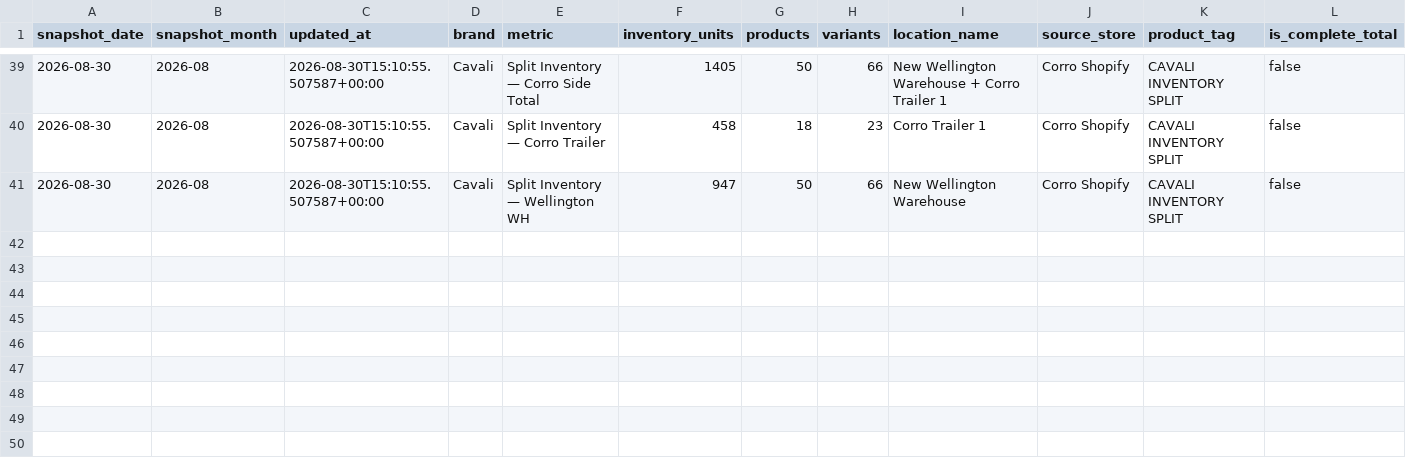
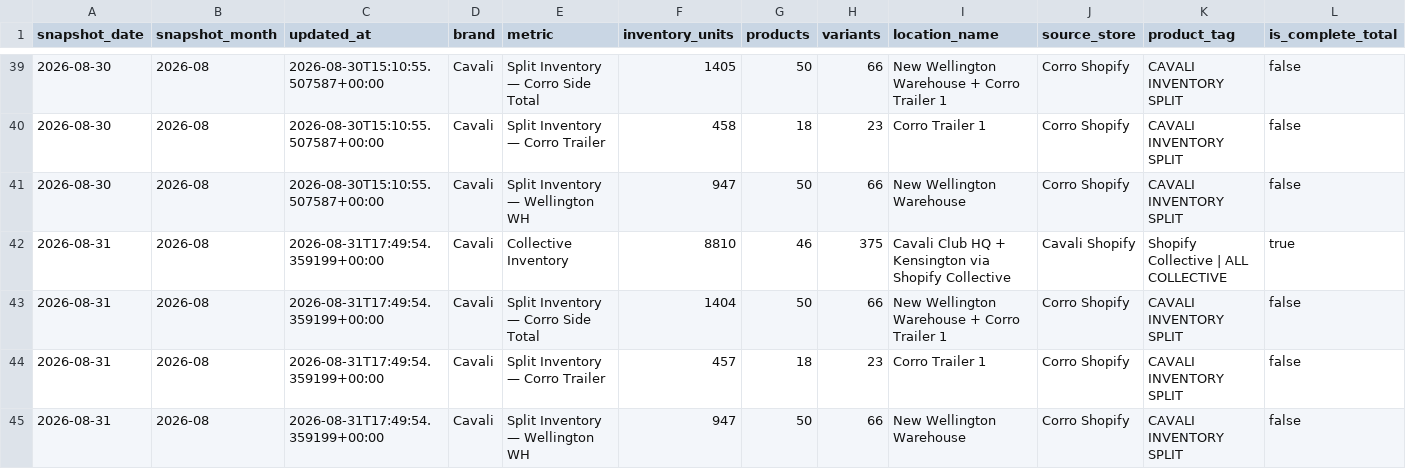
Before and after one commit to Equestrian-Labs-Dashboard/corro_skusavvy, a CSV file: data/cavali_inventory_snapshots.csv, drawn as a sheet; only a part is shown, gaps mark what is left out; rows hold the shown columns only; the diff names each change by its address in the sheet, - before the commit and + after, or states it on an @@ line.

```diff
--- a/data/cavali_inventory_snapshots.csv
+++ b/data/cavali_inventory_snapshots.csv
+row 42: 2026-08-31 | 2026-08 | 2026-08-31T17:49:54.359199+00:00 | Cavali | Collective Inventory | 8810 | 46 | 375 | Cavali Club HQ + Kensington via Shopify Collective | Cavali Shopify | Shopify Collective | ALL COLLECTIVE | true
+row 43: 2026-08-31 | 2026-08 | 2026-08-31T17:49:54.359199+00:00 | Cavali | Split Inventory — Corro Side Total | 1404 | 50 | 66 | New Wellington Warehouse + Corro Trailer 1 | Corro Shopify | CAVALI INVENTORY SPLIT | false
+row 44: 2026-08-31 | 2026-08 | 2026-08-31T17:49:54.359199+00:00 | Cavali | Split Inventory — Corro Trailer | 457 | 18 | 23 | Corro Trailer 1 | Corro Shopify | CAVALI INVENTORY SPLIT | false
+row 45: 2026-08-31 | 2026-08 | 2026-08-31T17:49:54.359199+00:00 | Cavali | Split Inventory — Wellington WH | 947 | 50 | 66 | New Wellington Warehouse | Corro Shopify | CAVALI INVENTORY SPLIT | false
```
Also changed, not shown: 3 other files.
